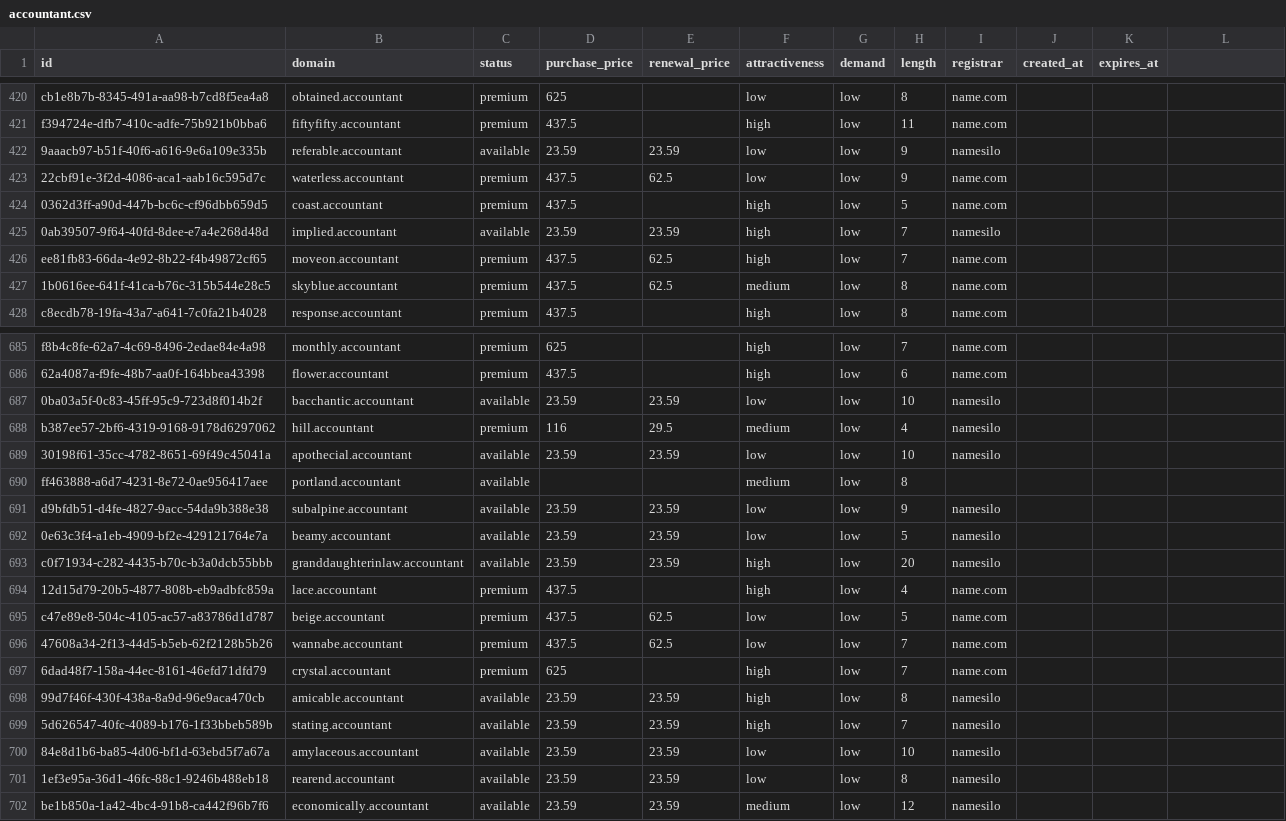
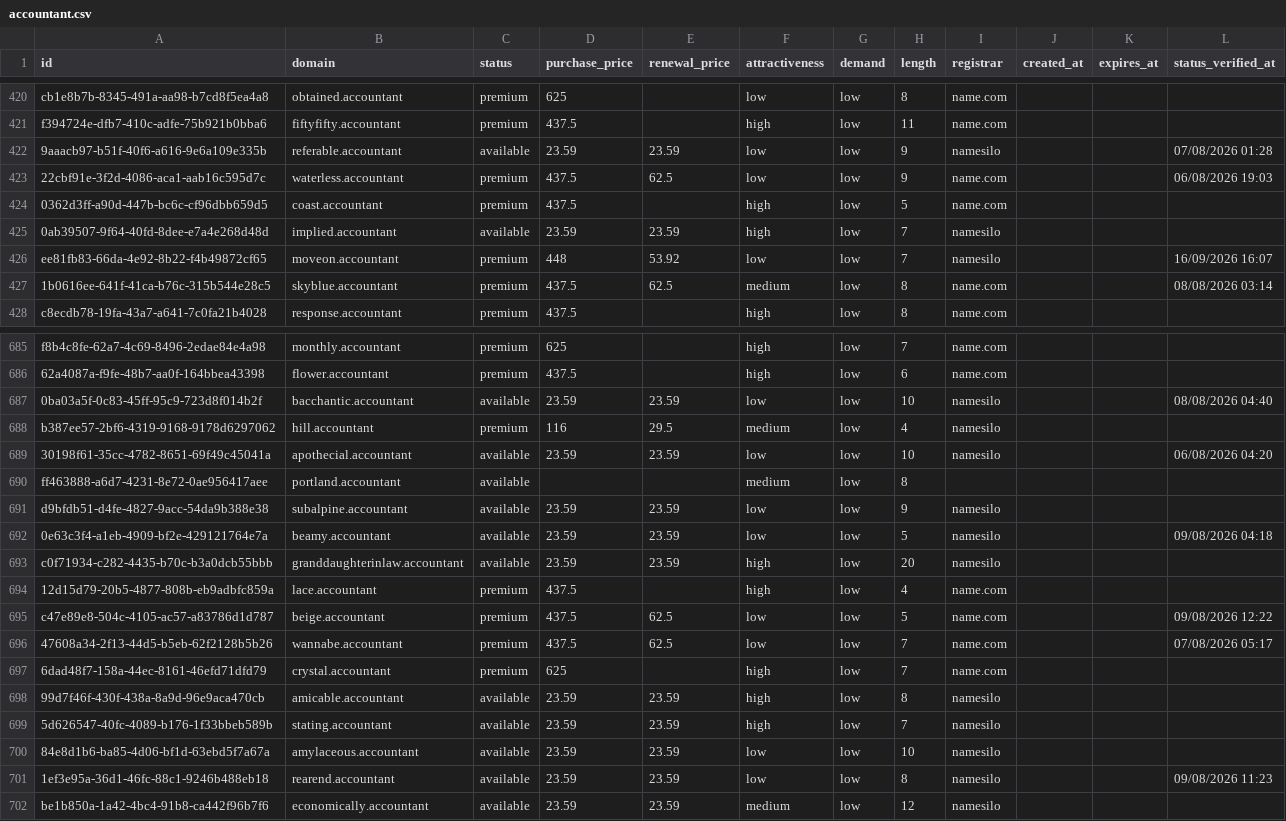
Before and after one commit to UniqueDomains/accountant-oneword-domains, a CSV file: accountant.csv, drawn as a sheet; only a part is shown, gaps mark what is left out; the diff covers the shown part only.

Commit message:
Domains update

```diff
--- a/accountant.csv
+++ b/accountant.csv
@@ -1 +1 @@
-id,domain,status,purchase_price,renewal_price,attractiveness,demand,length,registrar,created_at,expires_at
+id,domain,status,purchase_price,renewal_price,attractiveness,demand,length,registrar,created_at,expires_at,status_verified_at
@@ -422,2 +422,2 @@ f394724e-dfb7-410c-adfe-75b921b0bba6,fiftyfifty.accountant,premium,437.5,,high,l
-9aaacb97-b51f-40f6-a616-9e6a109e335b,referable.accountant,available,23.59,23.59,low,low,9,namesilo,,
-22cbf91e-3f2d-4086-aca1-aab16c595d7c,waterless.accountant,premium,437.5,62.5,low,low,9,name.com,,
+9aaacb97-b51f-40f6-a616-9e6a109e335b,referable.accountant,available,23.59,23.59,low,low,9,namesilo,,,07/08/2026 01:28
+22cbf91e-3f2d-4086-aca1-aab16c595d7c,waterless.accountant,premium,437.5,62.5,low,low,9,name.com,,,06/08/2026 19:03
@@ -426,2 +426,2 @@ f394724e-dfb7-410c-adfe-75b921b0bba6,fiftyfifty.accountant,premium,437.5,,high,l
-ee81fb83-66da-4e92-8b22-f4b49872cf65,moveon.accountant,premium,437.5,62.5,high,low,7,name.com,,
-1b0616ee-641f-41ca-b76c-315b544e28c5,skyblue.accountant,premium,437.5,62.5,medium,low,8,name.com,,
+ee81fb83-66da-4e92-8b22-f4b49872cf65,moveon.accountant,premium,448,53.92,low,low,7,namesilo,,,16/09/2026 16:07
+1b0616ee-641f-41ca-b76c-315b544e28c5,skyblue.accountant,premium,437.5,62.5,medium,low,8,name.com,,,08/08/2026 03:14
@@ -687 +687 @@ f8b4c8fe-62a7-4c69-8496-2edae84e4a98,monthly.accountant,premium,625,,high,low,7,
-0ba03a5f-0c83-45ff-95c9-723d8f014b2f,bacchantic.accountant,available,23.59,23.59,low,low,10,namesilo,,
+0ba03a5f-0c83-45ff-95c9-723d8f014b2f,bacchantic.accountant,available,23.59,23.59,low,low,10,namesilo,,,08/08/2026 04:40
@@ -689 +689 @@ b387ee57-2bf6-4319-9168-9178d6297062,hill.accountant,premium,116,29.5,medium,low
-30198f61-35cc-4782-8651-69f49c45041a,apothecial.accountant,available,23.59,23.59,low,low,10,namesilo,,
+30198f61-35cc-4782-8651-69f49c45041a,apothecial.accountant,available,23.59,23.59,low,low,10,namesilo,,,06/08/2026 04:20
@@ -692 +692 @@ d9bfdb51-d4fe-4827-9acc-54da9b388e38,subalpine.accountant,available,23.59,23.59,
-0e63c3f4-a1eb-4909-bf2e-429121764e7a,beamy.accountant,available,23.59,23.59,low,low,5,namesilo,,
+0e63c3f4-a1eb-4909-bf2e-429121764e7a,beamy.accountant,available,23.59,23.59,low,low,5,namesilo,,,09/08/2026 04:18
@@ -695,2 +695,2 @@ c0f71934-c282-4435-b70c-b3a0dcb55bbb,granddaughterinlaw.accountant,available,23.
-c47e89e8-504c-4105-ac57-a83786d1d787,beige.accountant,premium,437.5,62.5,low,low,5,name.com,,
-47608a34-2f13-44d5-b5eb-62f2128b5b26,wannabe.accountant,premium,437.5,62.5,low,low,7,name.com,,
+c47e89e8-504c-4105-ac57-a83786d1d787,beige.accountant,premium,437.5,62.5,low,low,5,name.com,,,09/08/2026 12:22
+47608a34-2f13-44d5-b5eb-62f2128b5b26,wannabe.accountant,premium,437.5,62.5,low,low,7,name.com,,,07/08/2026 05:17
@@ -701 +701 @@ c47e89e8-504c-4105-ac57-a83786d1d787,beige.accountant,premium,437.5,62.5,low,low
-1ef3e95a-36d1-46fc-88c1-9246b488eb18,rearend.accountant,available,23.59,23.59,low,low,8,namesilo,,
+1ef3e95a-36d1-46fc-88c1-9246b488eb18,rearend.accountant,available,23.59,23.59,low,low,8,namesilo,,,09/08/2026 11:23
```
Also changed, not shown: 113 edited cells elsewhere in this file, 6 other files.
